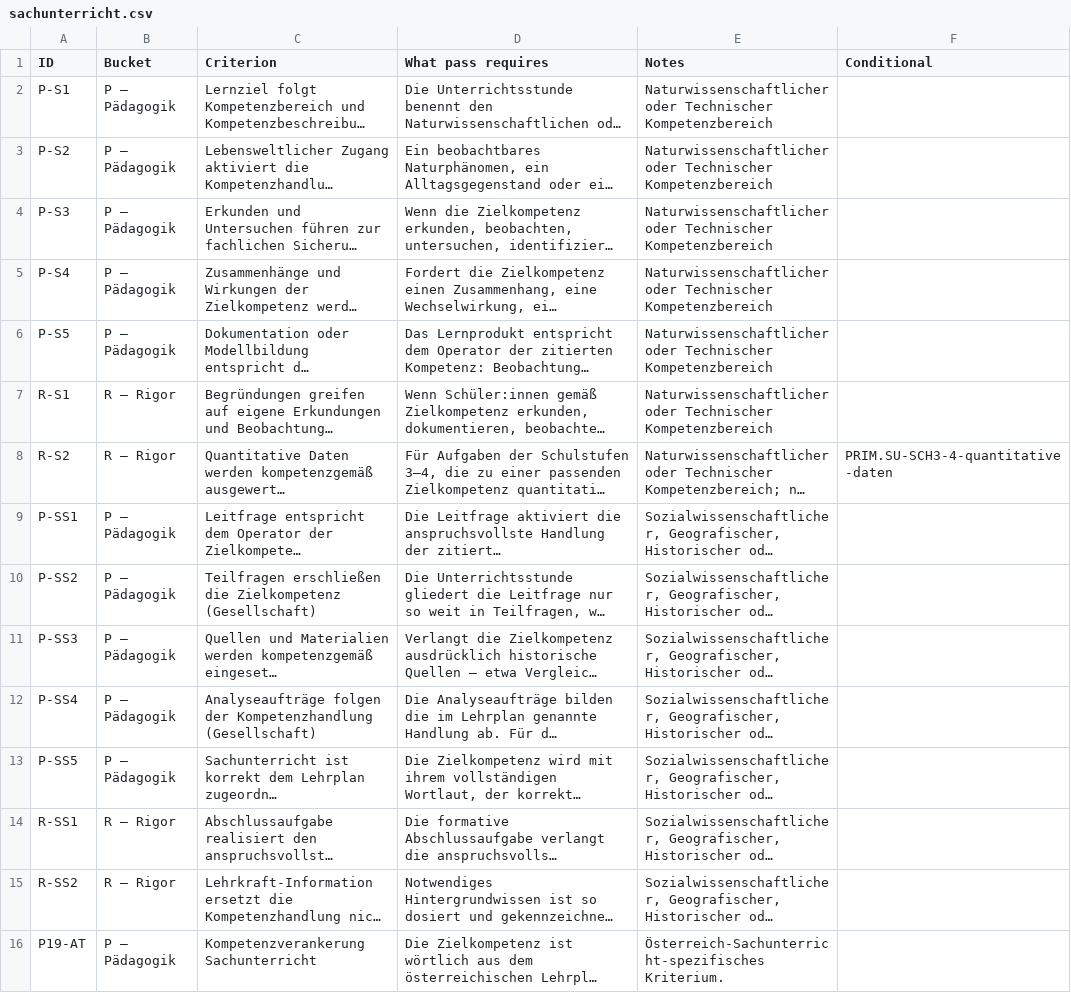
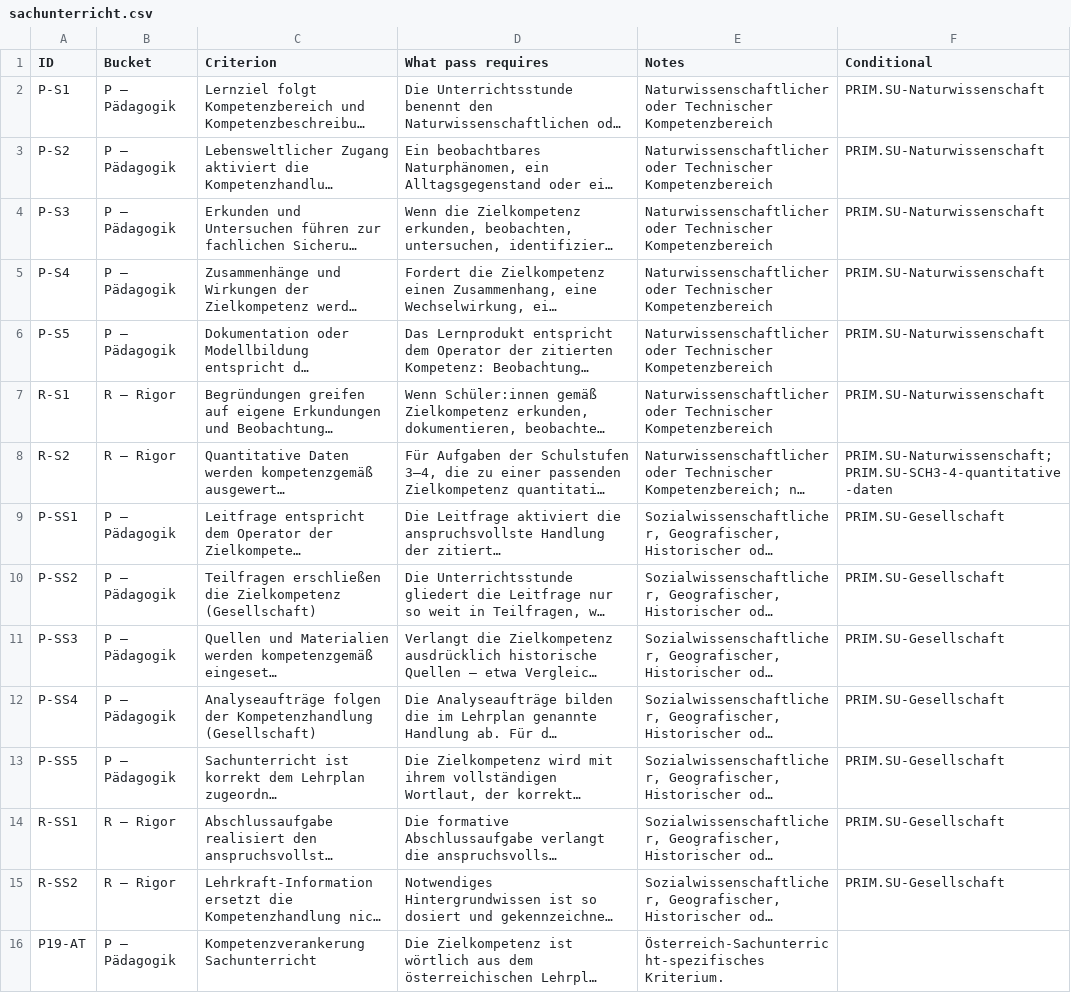
Before and after one commit to itsthestranger/teaching-skills-for-austria, a CSV file: evals/at-unterrichtsplanung/rubrics/sachunterricht.csv, drawn as a sheet; long unchanged cells end in …; the diff names each change by its address in the sheet, - before the commit and + after, or states it on an @@ line.

Commit message:
Encode Sachunterricht domain scope in the rubric condition column

```diff
--- a/evals/at-unterrichtsplanung/rubrics/sachunterricht.csv
+++ b/evals/at-unterrichtsplanung/rubrics/sachunterricht.csv
-F2:F7 (Conditional): (empty)
+F2:F7 (Conditional): PRIM.SU-Naturwissenschaft
-F8 (Conditional): PRIM.SU-SCH3-4-quantitative-daten
+F8 (Conditional): PRIM.SU-Naturwissenschaft; PRIM.SU-SCH3-4-quantitative-daten
-F9:F15 (Conditional): (empty)
+F9:F15 (Conditional): PRIM.SU-Gesellschaft
```
Also changed, not shown: 3 other files.
